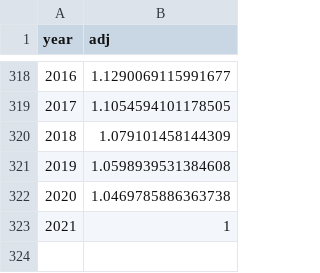
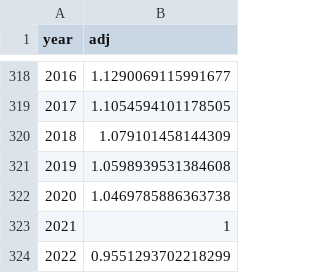
Before and after one commit to urban-stack/location-analysis, a CSV file: 02_data/inflation.csv, drawn as a sheet; only a part is shown, gaps mark what is left out; the diff names each change by its address in the sheet, - before the commit and + after, or states it on an @@ line.

```diff
--- a/02_data/inflation.csv
+++ b/02_data/inflation.csv
+row 324: 2022 | 0.9551293702218299
```
Also changed, not shown: 35 other files.
